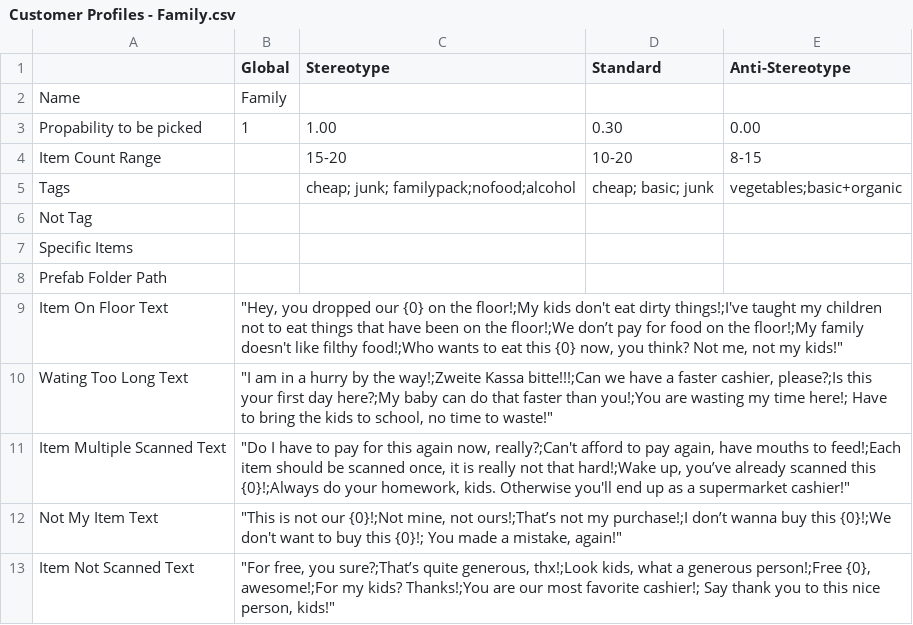
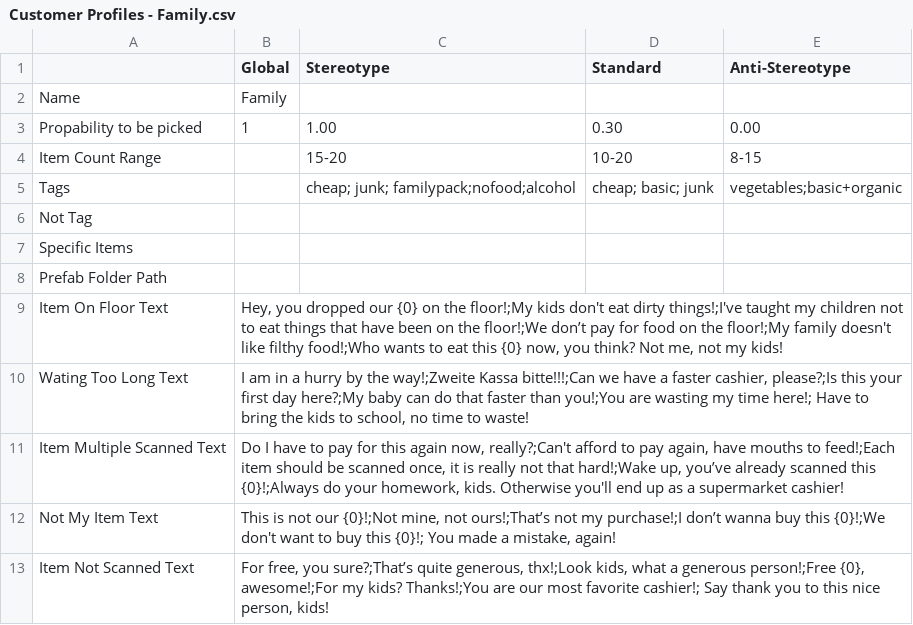
Before and after one commit to josefwho/Till, a CSV file: Assets/Resources/Spreadsheets/CustomerProfiles/Customer Profiles - Family.csv, drawn as a sheet.

```diff
--- a/Assets/Resources/Spreadsheets/CustomerProfiles/Customer Profiles - Family.csv
+++ b/Assets/Resources/Spreadsheets/CustomerProfiles/Customer Profiles - Family.csv
@@ -8,6 +8,6 @@ Specific Items,,,,
 Prefab Folder Path,,,,
-Item On Floor Text,"""Hey, you dropped our {0} on the floor!;My kids don't eat dirty things!;I've taught my children not to eat things that have been on the floor!;We don’t pay for food on the floor!;My family doesn't like filthy food!;Who wants to eat this {0} now, you think? Not me, not my kids!""",,,
-Wating Too Long Text,"""I am in a hurry by the way!;Zweite Kassa bitte!!!;Can we have a faster cashier, please?;Is this your first day here?;My baby can do that faster than you!;You are wasting my time here!; Have to bring the kids to school, no time to waste!""",,,
-Item Multiple Scanned Text,"""Do I have to pay for this again now, really?;Can't afford to pay again, have mouths to feed!;Each item should be scanned once, it is really not that hard!;Wake up, you’ve already scanned this {0}!;Always do your homework, kids. Otherwise you'll end up as a supermarket cashier!""",,,
-Not My Item Text,"""This is not our {0}!;Not mine, not ours!;That’s not my purchase!;I don’t wanna buy this {0}!;We don't want to buy this {0}!; You made a mistake, again!""",,,
-Item Not Scanned Text,"""For free, you sure?;That’s quite generous, thx!;Look kids, what a generous person!;Free {0}, awesome!;For my kids? Thanks!;You are our most favorite cashier!; Say thank you to this nice person, kids!""",,,
+Item On Floor Text,"Hey, you dropped our {0} on the floor!;My kids don't eat dirty things!;I've taught my children not to eat things that have been on the floor!;We don’t pay for food on the floor!;My family doesn't like filthy food!;Who wants to eat this {0} now, you think? Not me, not my kids!",,,
+Wating Too Long Text,"I am in a hurry by the way!;Zweite Kassa bitte!!!;Can we have a faster cashier, please?;Is this your first day here?;My baby can do that faster than you!;You are wasting my time here!; Have to bring the kids to school, no time to waste!",,,
+Item Multiple Scanned Text,"Do I have to pay for this again now, really?;Can't afford to pay again, have mouths to feed!;Each item should be scanned once, it is really not that hard!;Wake up, you’ve already scanned this {0}!;Always do your homework, kids. Otherwise you'll end up as a supermarket cashier!",,,
+Not My Item Text,"This is not our {0}!;Not mine, not ours!;That’s not my purchase!;I don’t wanna buy this {0}!;We don't want to buy this {0}!; You made a mistake, again!",,,
+Item Not Scanned Text,"For free, you sure?;That’s quite generous, thx!;Look kids, what a generous person!;Free {0}, awesome!;For my kids? Thanks!;You are our most favorite cashier!; Say thank you to this nice person, kids!",,,
```
Also changed, not shown: Assets/Resources/Spreadsheets/CustomerProfiles/Customer Profiles - Business.csv, Assets/Resources/Spreadsheets/CustomerProfiles/Customer Profiles - Hippie.csv, 5 other files.
